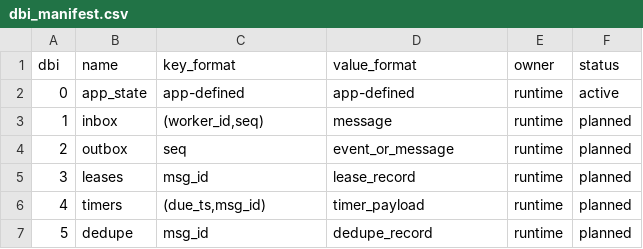
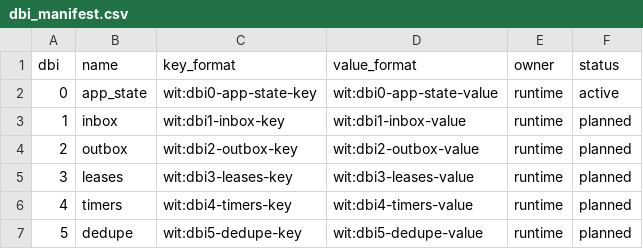
Before and after one commit to lambkin-lang/sapling, a CSV file: schemas/dbi_manifest.csv, drawn as a sheet.

Commit message:
Add WIT-first schema pipeline and generated DBI metadata

```diff
--- a/schemas/dbi_manifest.csv
+++ b/schemas/dbi_manifest.csv
@@ -1,7 +1,7 @@
 dbi,name,key_format,value_format,owner,status
-0,app_state,app-defined,app-defined,runtime,active
-1,inbox,"(worker_id,seq)",message,runtime,planned
-2,outbox,seq,event_or_message,runtime,planned
-3,leases,msg_id,lease_record,runtime,planned
-4,timers,"(due_ts,msg_id)",timer_payload,runtime,planned
-5,dedupe,msg_id,dedupe_record,runtime,planned
+0,app_state,wit:dbi0-app-state-key,wit:dbi0-app-state-value,runtime,active
+1,inbox,wit:dbi1-inbox-key,wit:dbi1-inbox-value,runtime,planned
+2,outbox,wit:dbi2-outbox-key,wit:dbi2-outbox-value,runtime,planned
+3,leases,wit:dbi3-leases-key,wit:dbi3-leases-value,runtime,planned
+4,timers,wit:dbi4-timers-key,wit:dbi4-timers-value,runtime,planned
+5,dedupe,wit:dbi5-dedupe-key,wit:dbi5-dedupe-value,runtime,planned
```
Also changed, not shown: 9 other files.
